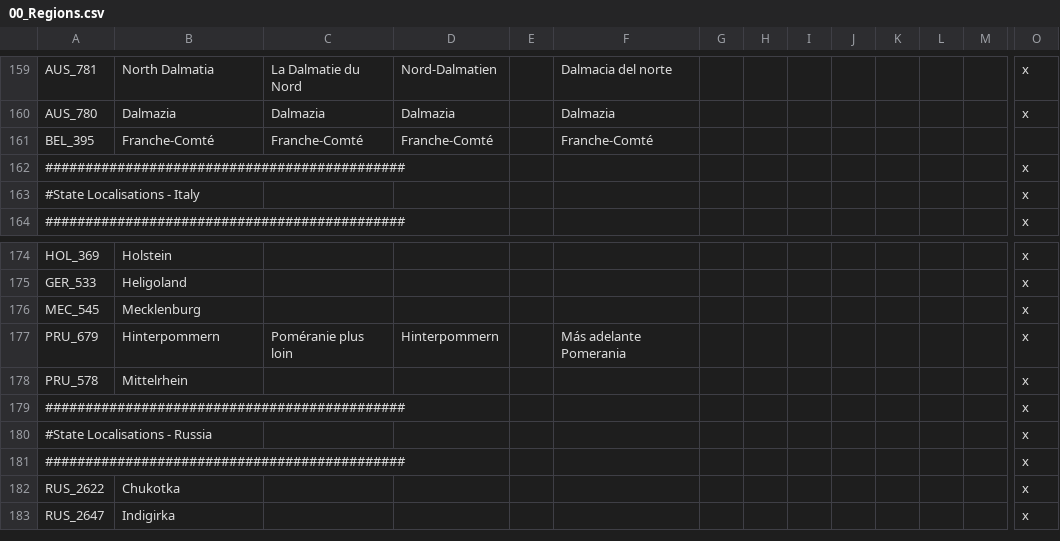
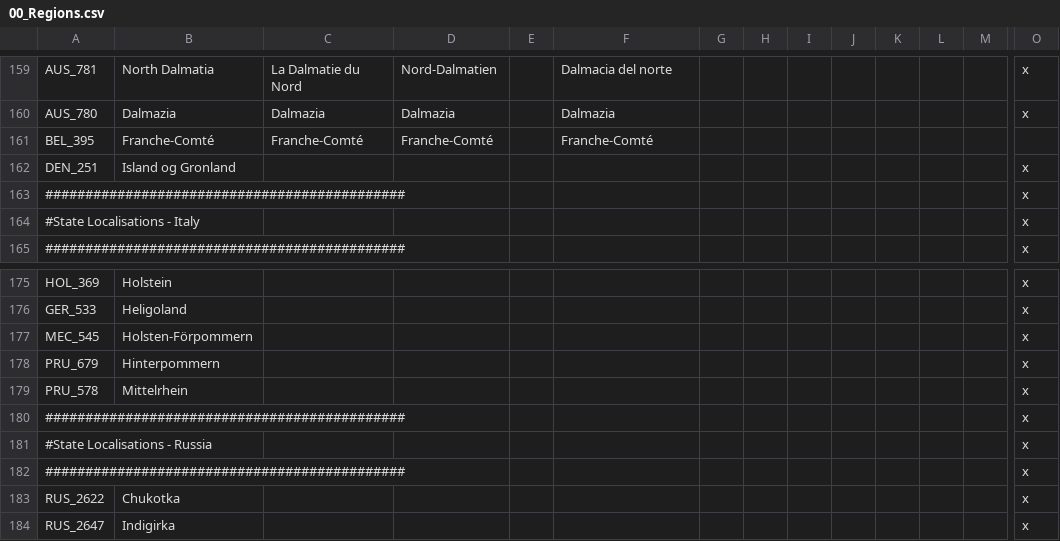
Before and after one commit to Proffan25/DoD-PRF, a CSV file: localisation/00_Regions.csv, drawn as a sheet; only a part is shown, gaps mark what is left out; addresses are those after the commit; rows hold the shown columns only; the diff names each change by its address in the sheet, - before the commit and + after, or states it on an @@ line.

```diff
--- a/localisation/00_Regions.csv
+++ b/localisation/00_Regions.csv
+row 162: DEN_251 | Island og Gronland |  |  |  |  |  |  |  |  |  |  |  | x
-B177: Mecklenburg
+B177: Holsten-Förpommern
-C178: Poméranie plus loin
+C178: (empty)
-D178: Hinterpommern
+D178: (empty)
-F178: Más adelante Pomerania
+F178: (empty)
```
Also changed, not shown: localisation/PRF.csv, 21 other files.
